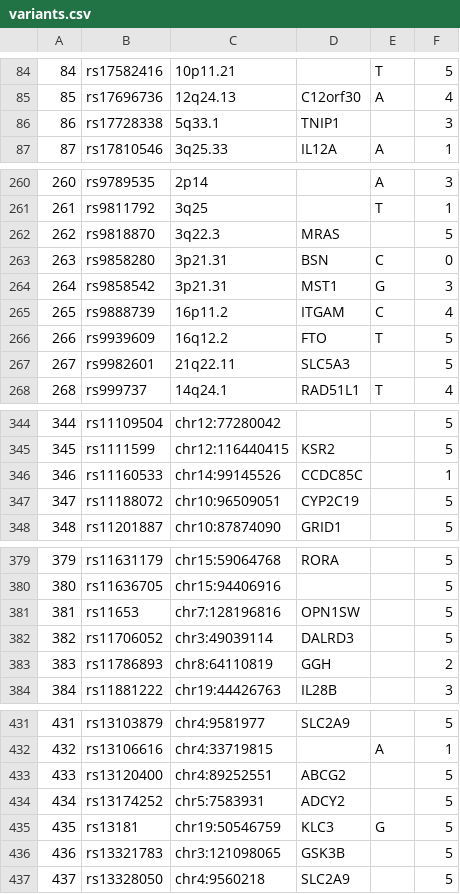
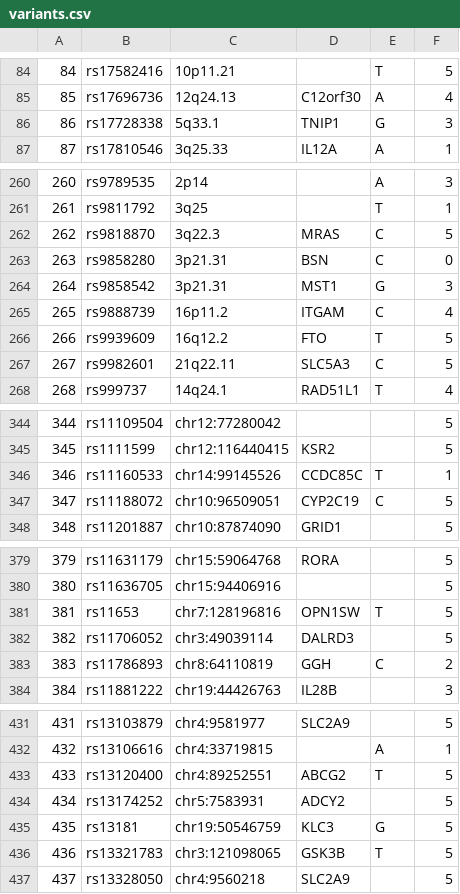
Before and after one commit to lablogga/DIYgenomics_Android, a CSV file: PG/assets/variants.csv, drawn as a sheet; only a part is shown, gaps mark what is left out; the diff covers the shown part only.

```diff
--- a/PG/assets/variants.csv
+++ b/PG/assets/variants.csv
@@ -85,3 +85,3 @@
 85,rs17696736,12q24.13,C12orf30,A,4
-86,rs17728338,5q33.1,TNIP1,,3
+86,rs17728338,5q33.1,TNIP1,G,3
 87,rs17810546,3q25.33,IL12A,A,1
@@ -261,3 +261,3 @@
 261,rs9811792,3q25,,T,1
-262,rs9818870,3q22.3,MRAS,,5
+262,rs9818870,3q22.3,MRAS,C,5
 263,rs9858280,3p21.31,BSN,C,0
@@ -266,3 +266,3 @@
 266,rs9939609,16q12.2,FTO,T,5
-267,rs9982601,21q22.11,SLC5A3,,5
+267,rs9982601,21q22.11,SLC5A3,C,5
 268,rs999737,14q24.1,RAD51L1,T,4
@@ -345,4 +345,4 @@
 345,rs1111599,chr12:116440415,KSR2,,5
-346,rs11160533,chr14:99145526,CCDC85C,,1
-347,rs11188072,chr10:96509051,CYP2C19,,5
+346,rs11160533,chr14:99145526,CCDC85C,T,1
+347,rs11188072,chr10:96509051,CYP2C19,C,5
 348,rs11201887,chr10:87874090,GRID1,,5
@@ -380,5 +380,5 @@
 380,rs11636705,chr15:94406916,,,5
-381,rs11653,chr7:128196816,OPN1SW,,5
+381,rs11653,chr7:128196816,OPN1SW,T,5
 382,rs11706052,chr3:49039114,DALRD3,,5
-383,rs11786893,chr8:64110819,GGH,,2
+383,rs11786893,chr8:64110819,GGH,C,2
 384,rs11881222,chr19:44426763,IL28B,,3
@@ -432,6 +432,6 @@
 432,rs13106616,chr4:33719815,,A,1
-433,rs13120400,chr4:89252551,ABCG2,,5
+433,rs13120400,chr4:89252551,ABCG2,T,5
 434,rs13174252,chr5:7583931,ADCY2,,5
 435,rs13181,chr19:50546759,KLC3,G,5
-436,rs13321783,chr3:121098065,GSK3B,,5
+436,rs13321783,chr3:121098065,GSK3B,T,5
 437,rs13328050,chr4:9560218,SLC2A9,,5
```
Also changed, not shown: 1 removed row and 66 edited cells elsewhere in this file, 1 other file.
